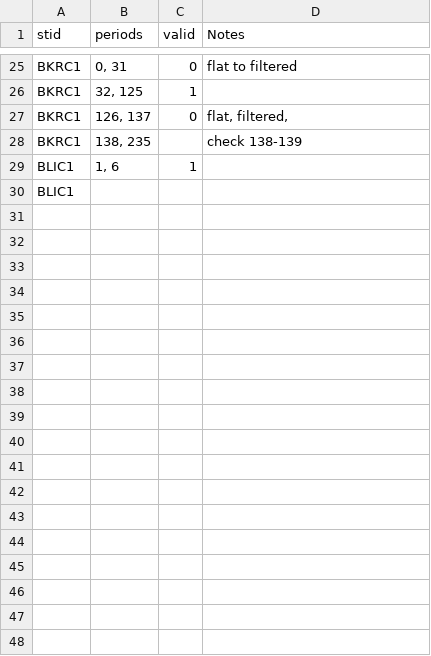
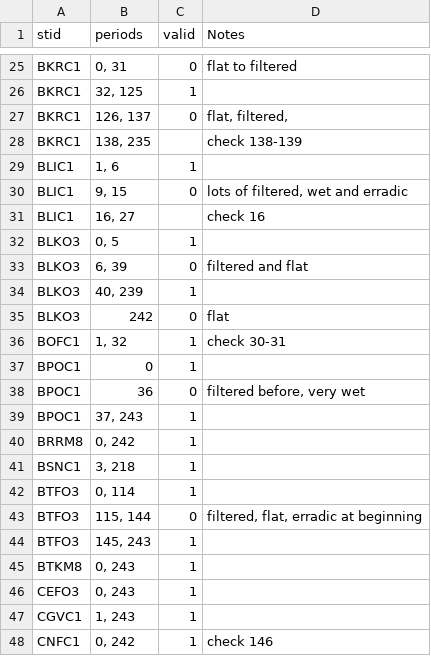
Before and after one commit to jh-206/fmc_data, a CSV file: data/fmc_valid_checks_gb24.csv, drawn as a sheet; only a part is shown, gaps mark what is left out; the diff covers the shown part only.

Commit message:
more manual checks gb

```diff
--- a/data/fmc_valid_checks_gb24.csv
+++ b/data/fmc_valid_checks_gb24.csv
@@ -29,2 +29,20 @@ BKRC1,"138, 235",,check 138-139
 BLIC1,"1, 6",1,
-BLIC1,,,
+BLIC1,"9, 15",0,"lots of filtered, wet and erradic"
+BLIC1,"16, 27",,check 16
+BLKO3,"0, 5",1,
+BLKO3,"6, 39",0,filtered and flat
+BLKO3,"40, 239",1,
+BLKO3,242,0,flat
+BOFC1,"1, 32",1,check 30-31
+BPOC1,0,1,
+BPOC1,36,0,"filtered before, very wet"
+BPOC1,"37, 243",1,
+BRRM8,"0, 242",1,
+BSNC1,"3, 218",1,
+BTFO3,"0, 114",1,
+BTFO3,"115, 144",0,"filtered, flat, erradic at beginning"
+BTFO3,"145, 243",1,
+BTKM8,"0, 243",1,
+CEFO3,"0, 243",1,
+CGVC1,"1, 243",1,
+CNFC1,"0, 242",1,check 146
```
Also changed, not shown: 28 added rows elsewhere in this file.
